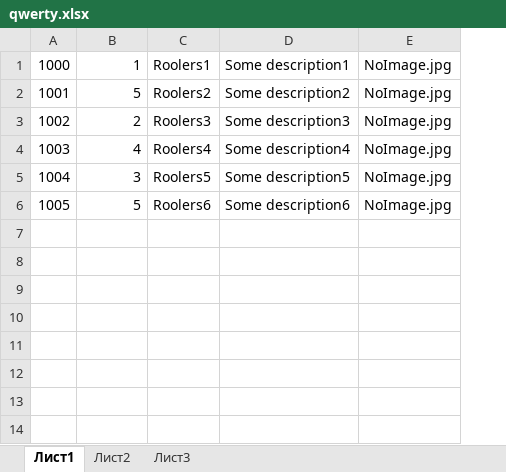
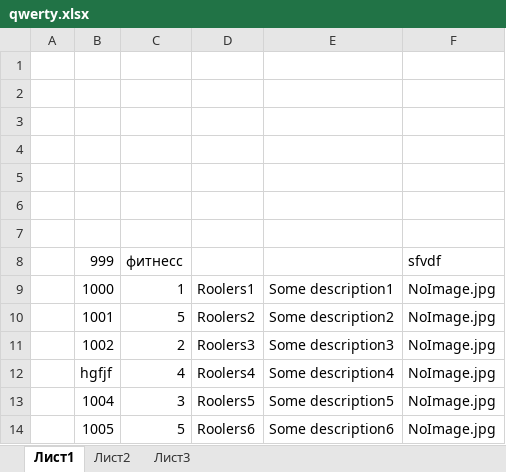
Before and after one commit to AnnaGolosova/Shop, an Excel workbook: Shop/Files/qwerty.xlsx, sheet Лист1, drawn as a sheet; values as stored, in another font and other column widths than the file's, no borders; addresses are those after the commit; the diff names each change by its address in the sheet, - before the commit and + after, or states it on an @@ line.

Commit message:
Completed part with downloading the list of items

```diff
--- a/Shop/Files/qwerty.xlsx (sheet Лист1)
+++ b/Shop/Files/qwerty.xlsx (sheet Лист1)
+column A, empty
+row 1: (empty)
+row 2: (empty)
+row 3: (empty)
+row 4: (empty)
+row 5: (empty)
+row 6: (empty)
+row 7: (empty)
+row 8:  | 999 | фитнесс |  |  | sfvdf
-B12: 1003
+B12: hgfjf
```
Also changed, not shown: 5 other files.
